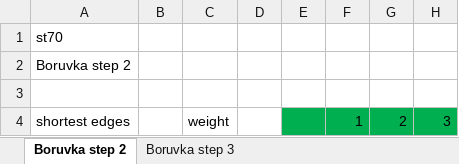
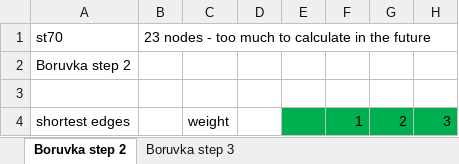
Before and after one commit to agatabrzeczek/minimum-spanning-tree, an Excel workbook: excel/karger_st70.xlsx, sheet Boruvka step 2, drawn as a sheet; only a part is shown; values as stored, in another font and other column widths than the file's, no borders; the diff covers the shown part only; the diff names each change by its address in the sheet, - before the commit and + after, or states it on an @@ line.

```diff
--- a/excel/karger_st70.xlsx (sheet Boruvka step 2)
+++ b/excel/karger_st70.xlsx (sheet Boruvka step 2)
-B1: (empty)
+B1: 23 nodes - too much to calculate in the future
```
Also changed, not shown: 121 added rows, 33 removed rows, 51 edited cells and merged cells elsewhere in this sheet, 1 other file.
